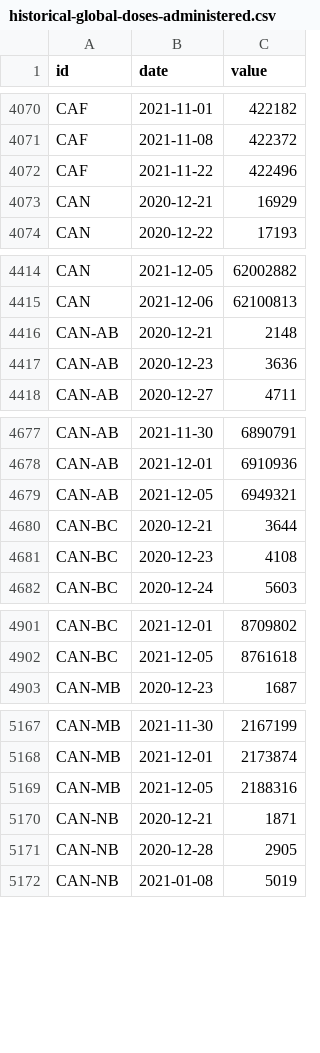
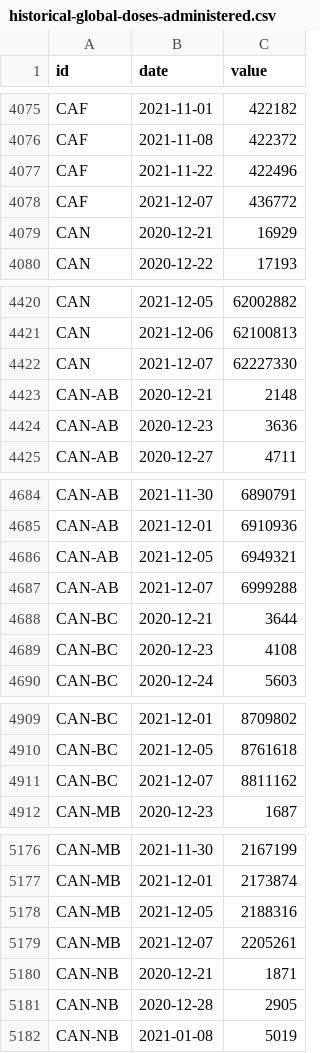
Before and after one commit to BloombergGraphics/covid-vaccine-tracker-data, a CSV file: data/historical-global-doses-administered.csv, drawn as a sheet; only a part is shown, gaps mark what is left out; the diff covers the shown part only; the diff names each change by its address in the sheet, - before the commit and + after, or states it on an @@ line.

```diff
--- a/data/historical-global-doses-administered.csv
+++ b/data/historical-global-doses-administered.csv
+row 4078: CAF | 2021-12-07 | 436772
+row 4422: CAN | 2021-12-07 | 62227330
+row 4687: CAN-AB | 2021-12-07 | 6999288
+row 4911: CAN-BC | 2021-12-07 | 8811162
+row 5179: CAN-MB | 2021-12-07 | 2205261
```
Also changed, not shown: 57 added rows and 4 edited cells elsewhere in this file, data/current-global.csv, 1 other file.
